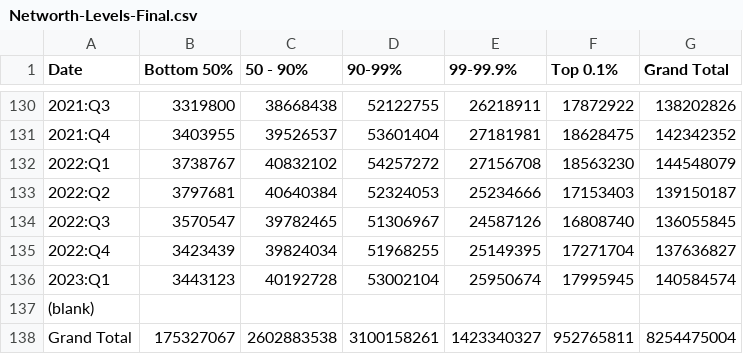
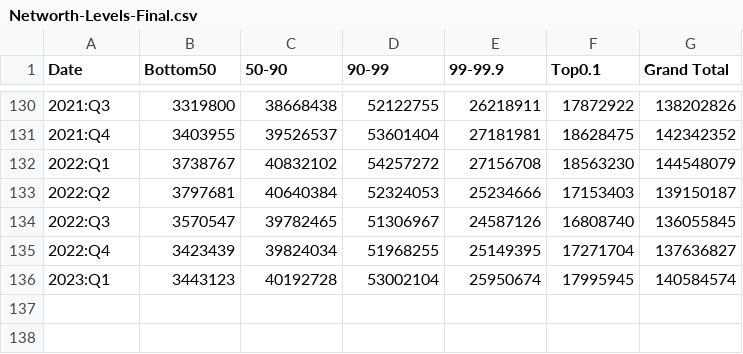
Before and after one commit to stephenimhoff/416website, a CSV file: Networth-Levels-Final.csv, drawn as a sheet; only a part is shown, gaps mark what is left out; the diff names each change by its address in the sheet, - before the commit and + after, or states it on an @@ line.

Commit message:
Update Networth-Levels-Final.csv

```diff
--- a/Networth-Levels-Final.csv
+++ b/Networth-Levels-Final.csv
-B1: Bottom 50%
+B1: Bottom50
-C1: 50 - 90%
+C1: 50-90
-D1: 90-99%
+D1: 90-99
-E1: 99-99.9%
+E1: 99-99.9
-F1: Top 0.1%
+F1: Top0.1
-row 137: (blank)
-row 138: Grand Total | 175327067 | 2602883538 | 3100158261 | 1423340327 | 952765811 | 8254475004
```
